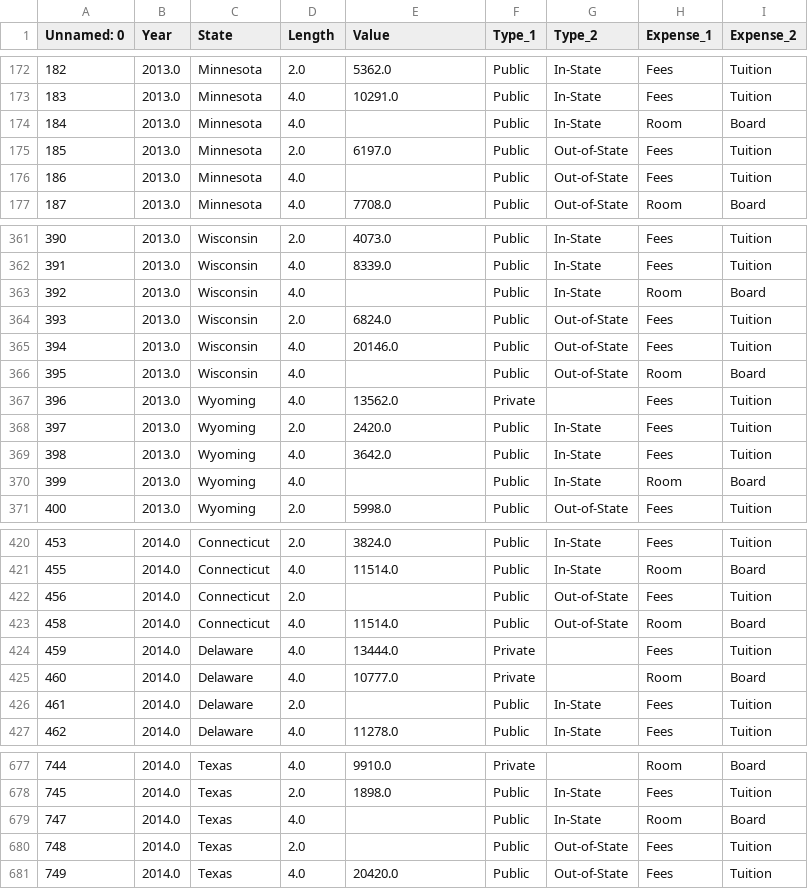
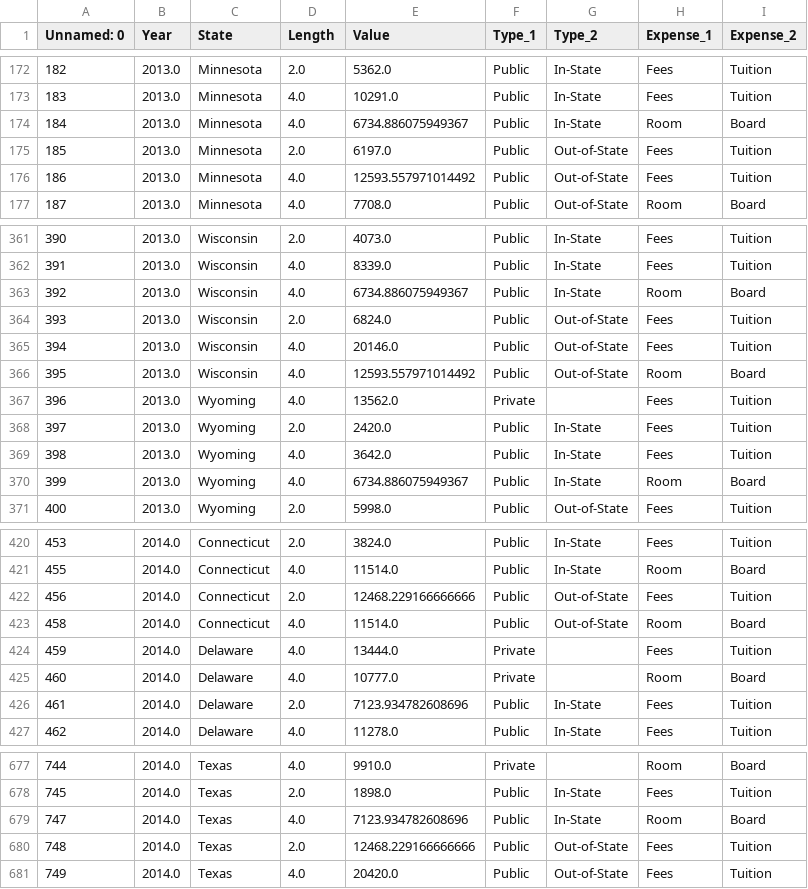
Before and after one commit to Wipfi/KDDMProject, a CSV file: paul_wip/Undergrad_filtered.csv, drawn as a sheet; only a part is shown, gaps mark what is left out; the diff covers the shown part only.

```diff
--- a/paul_wip/Undergrad_filtered.csv
+++ b/paul_wip/Undergrad_filtered.csv
@@ -173,5 +173,5 @@ Unnamed: 0,Year,State,Length,Value,Type_1,Type_2,Expense_1,Expense_2
 183,2013.0,Minnesota,4.0,10291.0,Public,In-State,Fees,Tuition
-184,2013.0,Minnesota,4.0,,Public,In-State,Room,Board
+184,2013.0,Minnesota,4.0,6734.886075949367,Public,In-State,Room,Board
 185,2013.0,Minnesota,2.0,6197.0,Public,Out-of-State,Fees,Tuition
-186,2013.0,Minnesota,4.0,,Public,Out-of-State,Fees,Tuition
+186,2013.0,Minnesota,4.0,12593.557971014492,Public,Out-of-State,Fees,Tuition
 187,2013.0,Minnesota,4.0,7708.0,Public,Out-of-State,Room,Board
@@ -362,6 +362,6 @@ Unnamed: 0,Year,State,Length,Value,Type_1,Type_2,Expense_1,Expense_2
 391,2013.0,Wisconsin,4.0,8339.0,Public,In-State,Fees,Tuition
-392,2013.0,Wisconsin,4.0,,Public,In-State,Room,Board
+392,2013.0,Wisconsin,4.0,6734.886075949367,Public,In-State,Room,Board
 393,2013.0,Wisconsin,2.0,6824.0,Public,Out-of-State,Fees,Tuition
 394,2013.0,Wisconsin,4.0,20146.0,Public,Out-of-State,Fees,Tuition
-395,2013.0,Wisconsin,4.0,,Public,Out-of-State,Room,Board
+395,2013.0,Wisconsin,4.0,12593.557971014492,Public,Out-of-State,Room,Board
 396,2013.0,Wyoming,4.0,13562.0,Private,,Fees,Tuition
@@ -369,3 +369,3 @@ Unnamed: 0,Year,State,Length,Value,Type_1,Type_2,Expense_1,Expense_2
 398,2013.0,Wyoming,4.0,3642.0,Public,In-State,Fees,Tuition
-399,2013.0,Wyoming,4.0,,Public,In-State,Room,Board
+399,2013.0,Wyoming,4.0,6734.886075949367,Public,In-State,Room,Board
 400,2013.0,Wyoming,2.0,5998.0,Public,Out-of-State,Fees,Tuition
@@ -421,3 +421,3 @@ Unnamed: 0,Year,State,Length,Value,Type_1,Type_2,Expense_1,Expense_2
 455,2014.0,Connecticut,4.0,11514.0,Public,In-State,Room,Board
-456,2014.0,Connecticut,2.0,,Public,Out-of-State,Fees,Tuition
+456,2014.0,Connecticut,2.0,12468.229166666666,Public,Out-of-State,Fees,Tuition
 458,2014.0,Connecticut,4.0,11514.0,Public,Out-of-State,Room,Board
@@ -425,3 +425,3 @@ Unnamed: 0,Year,State,Length,Value,Type_1,Type_2,Expense_1,Expense_2
 460,2014.0,Delaware,4.0,10777.0,Private,,Room,Board
-461,2014.0,Delaware,2.0,,Public,In-State,Fees,Tuition
+461,2014.0,Delaware,2.0,7123.934782608696,Public,In-State,Fees,Tuition
 462,2014.0,Delaware,4.0,11278.0,Public,In-State,Fees,Tuition
@@ -678,4 +678,4 @@ Unnamed: 0,Year,State,Length,Value,Type_1,Type_2,Expense_1,Expense_2
 745,2014.0,Texas,2.0,1898.0,Public,In-State,Fees,Tuition
-747,2014.0,Texas,4.0,,Public,In-State,Room,Board
-748,2014.0,Texas,2.0,,Public,Out-of-State,Fees,Tuition
+747,2014.0,Texas,4.0,7123.934782608696,Public,In-State,Room,Board
+748,2014.0,Texas,2.0,12468.229166666666,Public,Out-of-State,Fees,Tuition
 749,2014.0,Texas,4.0,20420.0,Public,Out-of-State,Fees,Tuition
```
Also changed, not shown: 136 edited cells elsewhere in this file, 1 other file.
